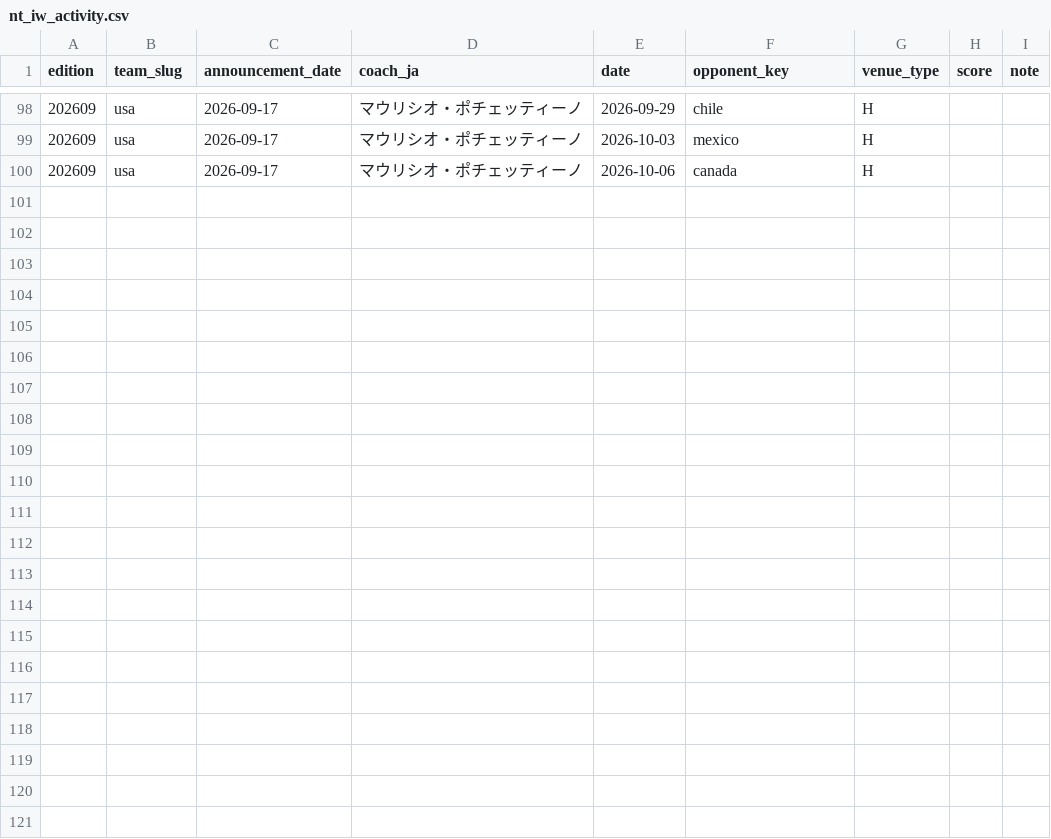
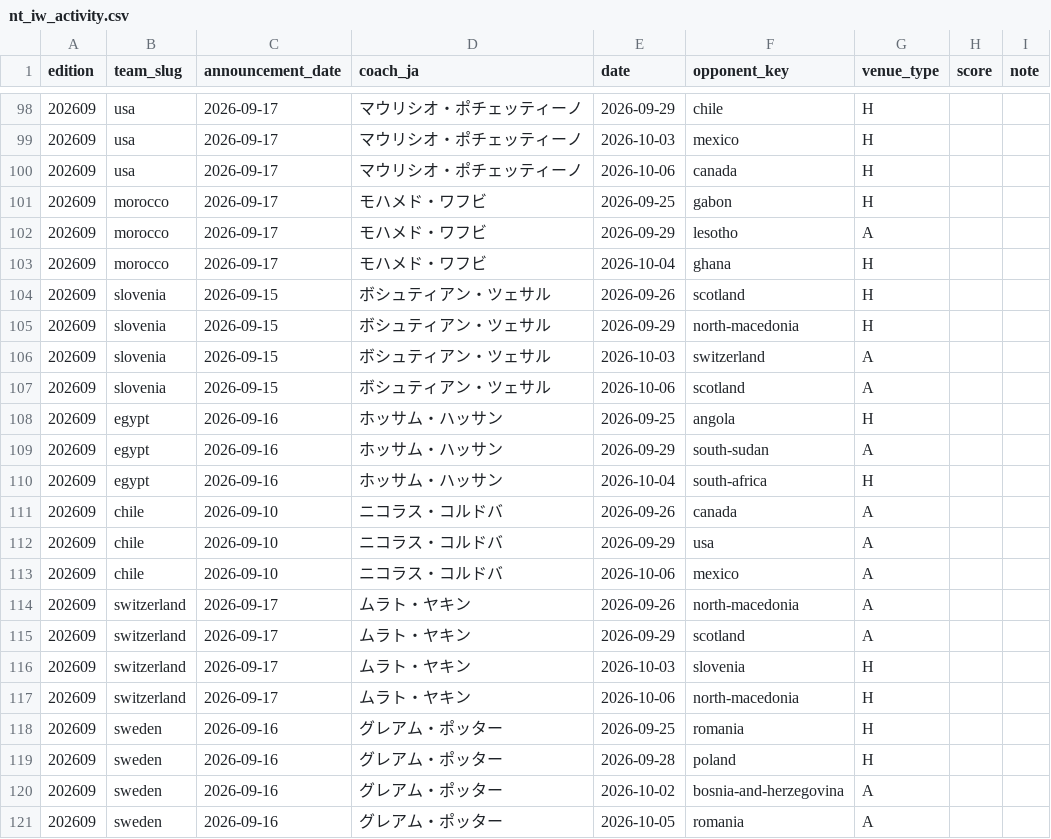
Before and after one commit to football-archive/start, a CSV file: src/data/nt_iw_activity.csv, drawn as a sheet; only a part is shown, gaps mark what is left out.

```diff
--- a/src/data/nt_iw_activity.csv
+++ b/src/data/nt_iw_activity.csv
@@ -100 +100,22 @@ edition,team_slug,announcement_date,coach_ja,date,opponent_key,venue_type,score,
 202609,usa,2026-09-17,マウリシオ・ポチェッティーノ,2026-10-06,canada,H,,
+202609,morocco,2026-09-17,モハメド・ワフビ,2026-09-25,gabon,H,,
+202609,morocco,2026-09-17,モハメド・ワフビ,2026-09-29,lesotho,A,,
+202609,morocco,2026-09-17,モハメド・ワフビ,2026-10-04,ghana,H,,
+202609,slovenia,2026-09-15,ボシュティアン・ツェサル,2026-09-26,scotland,H,,
+202609,slovenia,2026-09-15,ボシュティアン・ツェサル,2026-09-29,north-macedonia,H,,
+202609,slovenia,2026-09-15,ボシュティアン・ツェサル,2026-10-03,switzerland,A,,
+202609,slovenia,2026-09-15,ボシュティアン・ツェサル,2026-10-06,scotland,A,,
+202609,egypt,2026-09-16,ホッサム・ハッサン,2026-09-25,angola,H,,
+202609,egypt,2026-09-16,ホッサム・ハッサン,2026-09-29,south-sudan,A,,
+202609,egypt,2026-09-16,ホッサム・ハッサン,2026-10-04,south-africa,H,,
+202609,chile,2026-09-10,ニコラス・コルドバ,2026-09-26,canada,A,,
+202609,chile,2026-09-10,ニコラス・コルドバ,2026-09-29,usa,A,,
+202609,chile,2026-09-10,ニコラス・コルドバ,2026-10-06,mexico,A,,
+202609,switzerland,2026-09-17,ムラト・ヤキン,2026-09-26,north-macedonia,A,,
+202609,switzerland,2026-09-17,ムラト・ヤキン,2026-09-29,scotland,A,,
+202609,switzerland,2026-09-17,ムラト・ヤキン,2026-10-03,slovenia,H,,
+202609,switzerland,2026-09-17,ムラト・ヤキン,2026-10-06,north-macedonia,H,,
+202609,sweden,2026-09-16,グレアム・ポッター,2026-09-25,romania,H,,
+202609,sweden,2026-09-16,グレアム・ポッター,2026-09-28,poland,H,,
+202609,sweden,2026-09-16,グレアム・ポッター,2026-10-02,bosnia-and-herzegovina,A,,
+202609,sweden,2026-09-16,グレアム・ポッター,2026-10-05,romania,A,,
```
Also changed, not shown: src/data/club_master.csv, src/data/name_map.csv, 5 other files.
